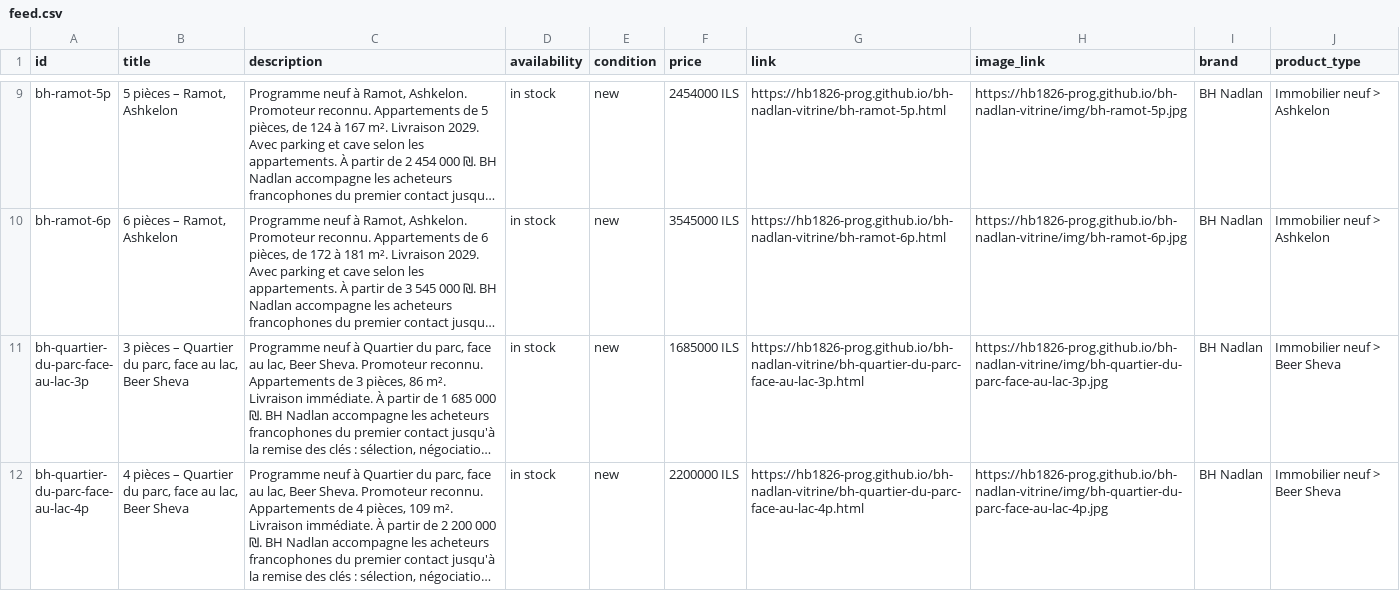
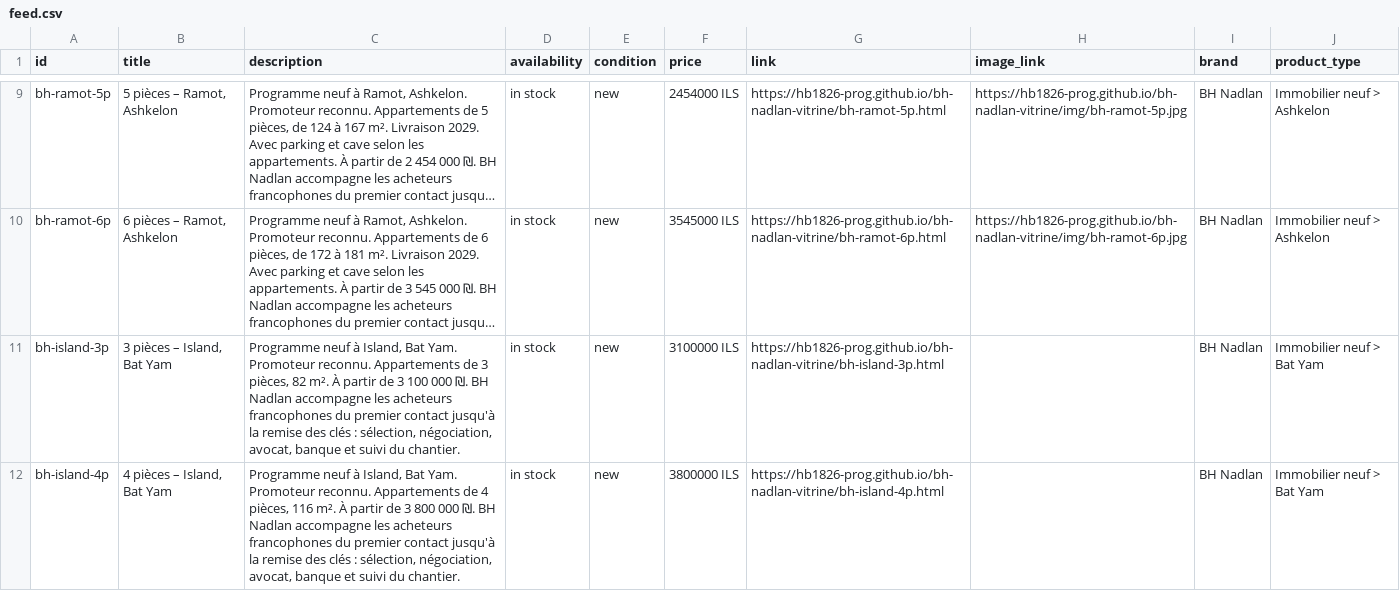
Before and after one commit to hb1826-prog/bh-nadlan-vitrine, a CSV file: feed.csv, drawn as a sheet; only a part is shown, gaps mark what is left out; the shorter side is filled out with more unchanged rows; long unchanged cells end in …; the diff covers the shown part only; the diff names each change by its address in the sheet, - before the commit and + after, or states it on an @@ line.

Commit message:
vitrine du 2026-09-03

```diff
--- a/feed.csv
+++ b/feed.csv
+row 11: bh-island-3p | 3 pièces – Island, Bat Yam | Programme neuf à Island, Bat Yam. Promoteur reconnu. Appartements de 3 pièces, 82 m². À partir de 3 100 000 ₪. BH Nadlan accompagne les acheteurs francophones du premier contact jusqu'à la remise des clés : sélection, négociation, avocat, banque et suivi du chantier. | in stock | new | 3100000 ILS | https://hb1826-prog.github.io/bh-nadlan-vitrine/bh-island-3p.html |  | BH Nadlan | Immobilier neuf > Bat Yam
+row 12: bh-island-4p | 4 pièces – Island, Bat Yam | Programme neuf à Island, Bat Yam. Promoteur reconnu. Appartements de 4 pièces, 116 m². À partir de 3 800 000 ₪. BH Nadlan accompagne les acheteurs francophones du premier contact jusqu'à la remise des clés : sélection, négociation, avocat, banque et suivi du chantier. | in stock | new | 3800000 ILS | https://hb1826-prog.github.io/bh-nadlan-vitrine/bh-island-4p.html |  | BH Nadlan | Immobilier neuf > Bat Yam
```
Also changed, not shown: 2 added rows elsewhere in this file, 6 other files.
